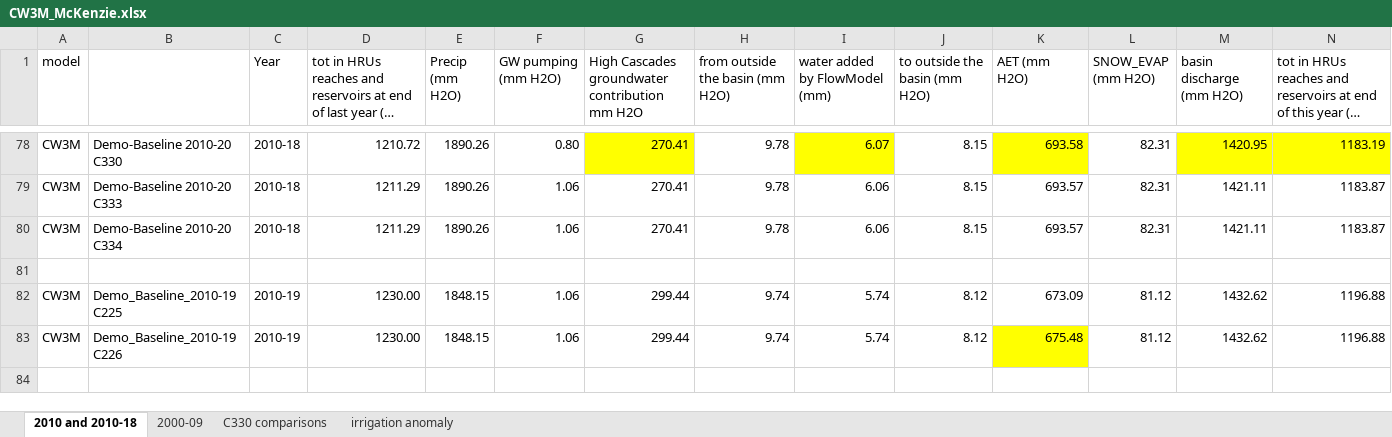
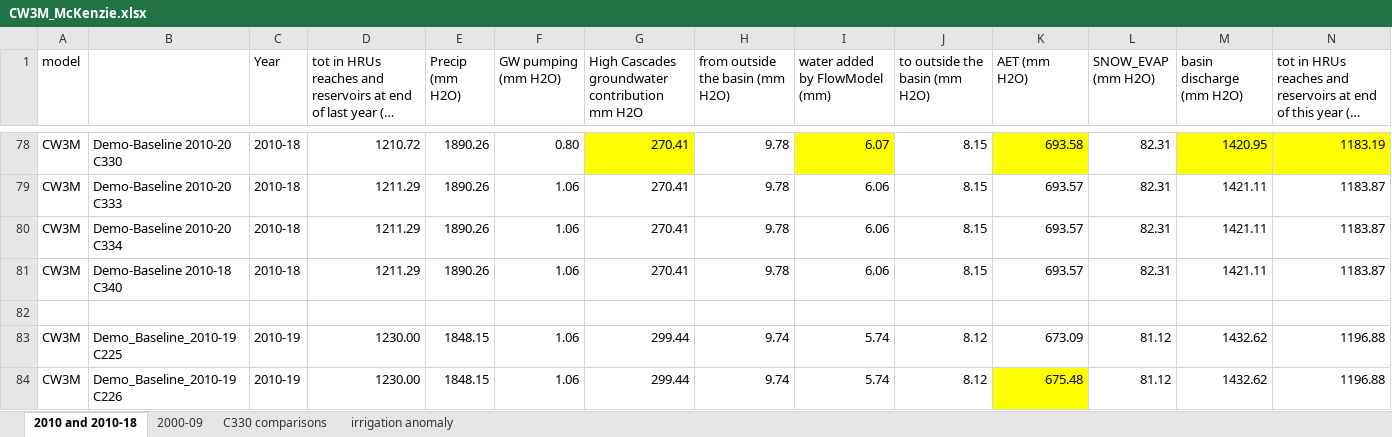
Before and after one commit to DavidConklin1947/CW3M, an Excel workbook: DataCW3M/RegressionTesting/CW3M_McKenzie.xlsx, sheet 2010 and 2010-18, drawn as a sheet; only a part is shown, gaps mark what is left out; long unchanged cells end in …; values as stored, in another font and other column widths than the file's, no borders; rows hold the shown columns only; the diff names each change by its address in the sheet, - before the commit and + after, or states it on an @@ line.

```diff
--- a/DataCW3M/RegressionTesting/CW3M_McKenzie.xlsx (sheet 2010 and 2010-18)
+++ b/DataCW3M/RegressionTesting/CW3M_McKenzie.xlsx (sheet 2010 and 2010-18)
+row 81: CW3M | Demo-Baseline 2010-18 C340 | 2010-18 | 1211.29 | 1890.26 | 1.06 | 270.41 | 9.78 | 6.06 | 8.15 | 693.57 | 82.31 | 1421.11 | 1183.87
```
Also changed, not shown: DataCW3M/CW3MdigitalHandbook/HBVparameterInfo.xlsx, 26 other files.
